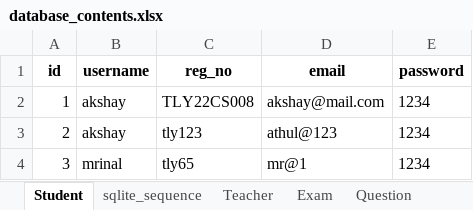
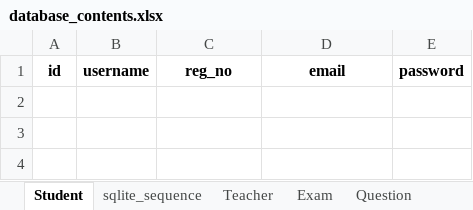
Before and after one commit to ArchBase/ExamPRO, an Excel workbook: database_contents.xlsx, sheet Student, drawn as a sheet; values as stored, in another font and other column widths than the file's, no borders; the diff names each change by its address in the sheet, - before the commit and + after, or states it on an @@ line.

```diff
--- a/database_contents.xlsx (sheet Student)
+++ b/database_contents.xlsx (sheet Student)
-row 2: 1 | akshay | TLY22CS008 | akshay@mail.com | 1234
-row 3: 2 | akshay | tly123 | athul@123 | 1234
-row 4: 3 | mrinal | tly65 | mr@1 | 1234
```
Also changed, not shown: sheet Answer, sheet Question, sheet Attended, sheet Exam, sheet Teacher, sheet sqlite_sequence, 7 other files.
